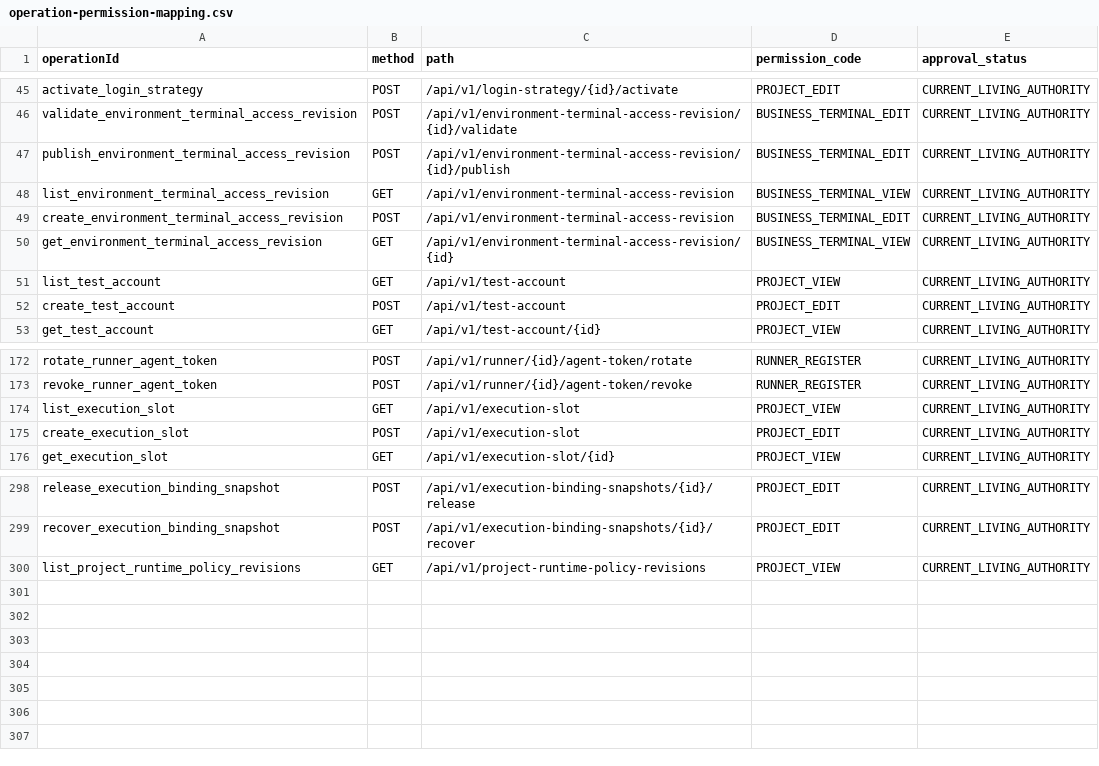
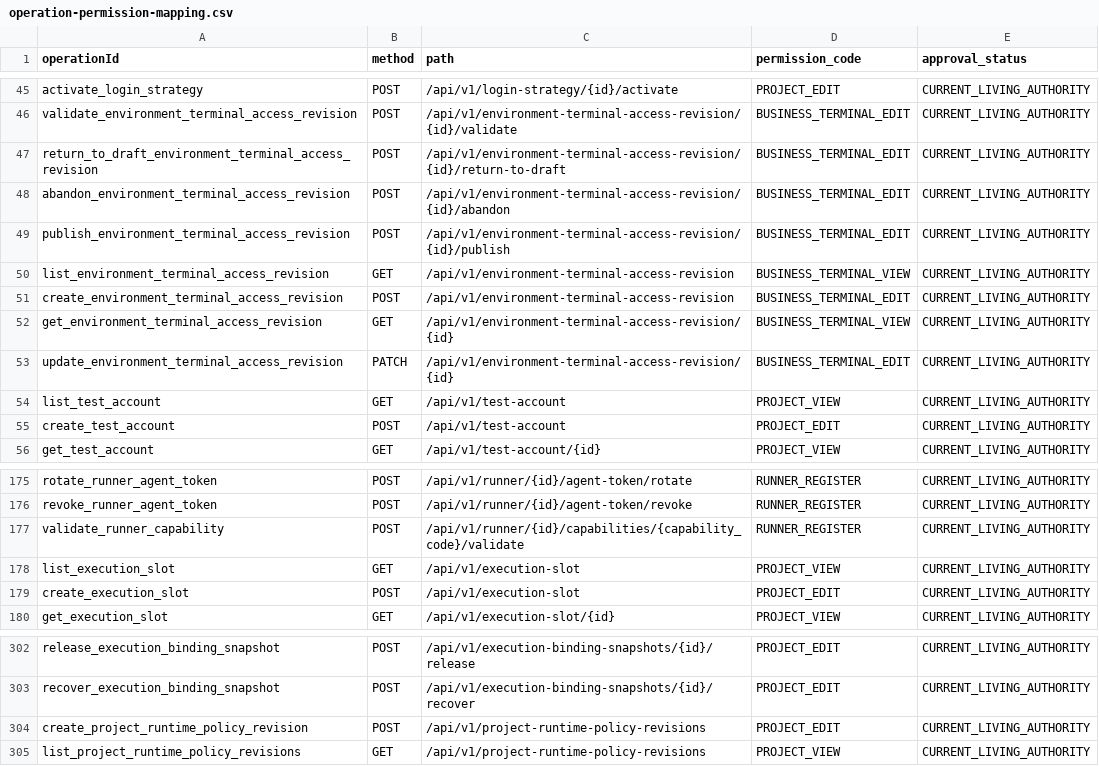
Before and after one commit to saltedfish-lg/ai-auto-test-platform, a CSV file: docs/authority/编码权威事实/OPENAPI/operation-permission-mapping.csv, drawn as a sheet; only a part is shown, gaps mark what is left out.

```diff
--- a/docs/authority/编码权威事实/OPENAPI/operation-permission-mapping.csv
+++ b/docs/authority/编码权威事实/OPENAPI/operation-permission-mapping.csv
@@ -46,2 +46,4 @@ activate_login_strategy,POST,/api/v1/login-strategy/{id}/activate,PROJECT_EDIT,C
 validate_environment_terminal_access_revision,POST,/api/v1/environment-terminal-access-revision/{id}/validate,BUSINESS_TERMINAL_EDIT,CURRENT_LIVING_AUTHORITY
+return_to_draft_environment_terminal_access_revision,POST,/api/v1/environment-terminal-access-revision/{id}/return-to-draft,BUSINESS_TERMINAL_EDIT,CURRENT_LIVING_AUTHORITY
+abandon_environment_terminal_access_revision,POST,/api/v1/environment-terminal-access-revision/{id}/abandon,BUSINESS_TERMINAL_EDIT,CURRENT_LIVING_AUTHORITY
 publish_environment_terminal_access_revision,POST,/api/v1/environment-terminal-access-revision/{id}/publish,BUSINESS_TERMINAL_EDIT,CURRENT_LIVING_AUTHORITY
@@ -50,2 +52,3 @@ create_environment_terminal_access_revision,POST,/api/v1/environment-terminal-ac
 get_environment_terminal_access_revision,GET,/api/v1/environment-terminal-access-revision/{id},BUSINESS_TERMINAL_VIEW,CURRENT_LIVING_AUTHORITY
+update_environment_terminal_access_revision,PATCH,/api/v1/environment-terminal-access-revision/{id},BUSINESS_TERMINAL_EDIT,CURRENT_LIVING_AUTHORITY
 list_test_account,GET,/api/v1/test-account,PROJECT_VIEW,CURRENT_LIVING_AUTHORITY
@@ -173,2 +176,3 @@ rotate_runner_agent_token,POST,/api/v1/runner/{id}/agent-token/rotate,RUNNER_REG
 revoke_runner_agent_token,POST,/api/v1/runner/{id}/agent-token/revoke,RUNNER_REGISTER,CURRENT_LIVING_AUTHORITY
+validate_runner_capability,POST,/api/v1/runner/{id}/capabilities/{capability_code}/validate,RUNNER_REGISTER,CURRENT_LIVING_AUTHORITY
 list_execution_slot,GET,/api/v1/execution-slot,PROJECT_VIEW,CURRENT_LIVING_AUTHORITY
@@ -299,2 +303,3 @@ release_execution_binding_snapshot,POST,/api/v1/execution-binding-snapshots/{id}
 recover_execution_binding_snapshot,POST,/api/v1/execution-binding-snapshots/{id}/recover,PROJECT_EDIT,CURRENT_LIVING_AUTHORITY
+create_project_runtime_policy_revision,POST,/api/v1/project-runtime-policy-revisions,PROJECT_EDIT,CURRENT_LIVING_AUTHORITY
 list_project_runtime_policy_revisions,GET,/api/v1/project-runtime-policy-revisions,PROJECT_VIEW,CURRENT_LIVING_AUTHORITY
```
Also changed, not shown: 52 other files.
